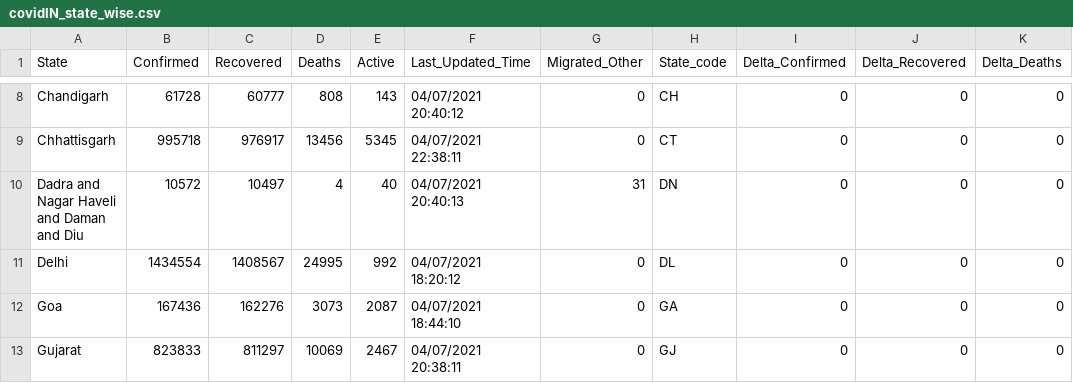
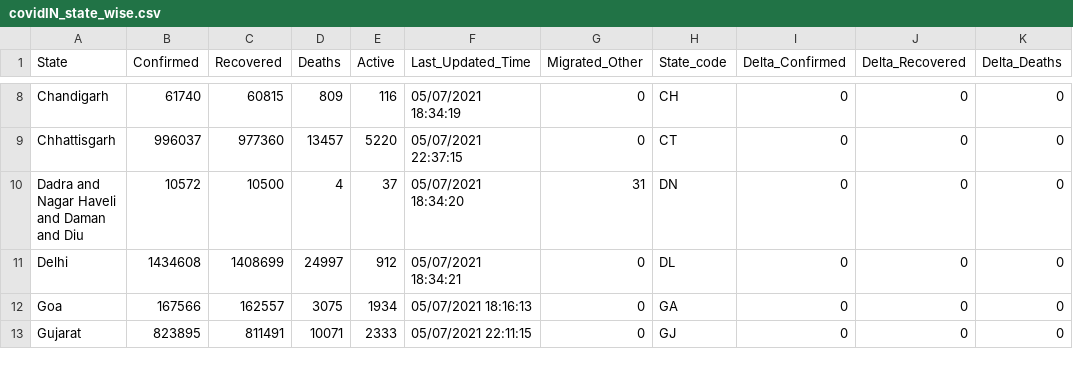
Before and after one commit to arya46/Covid-19-EDA, a CSV file: data/covidIN_state_wise.csv, drawn as a sheet; only a part is shown, gaps mark what is left out; the diff covers the shown part only; the diff names each change by its address in the sheet, - before the commit and + after, or states it on an @@ line.

```diff
--- a/data/covidIN_state_wise.csv
+++ b/data/covidIN_state_wise.csv
-B8 (Confirmed): 61728
+B8 (Confirmed): 61740
-C8 (Recovered): 60777
+C8 (Recovered): 60815
-D8 (Deaths): 808
+D8 (Deaths): 809
-E8 (Active): 143
+E8 (Active): 116
-F8 (Last_Updated_Time): 04/07/2021 20:40:12
+F8 (Last_Updated_Time): 05/07/2021 18:34:19
-B9 (Confirmed): 995718
+B9 (Confirmed): 996037
-C9 (Recovered): 976917
+C9 (Recovered): 977360
-D9 (Deaths): 13456
+D9 (Deaths): 13457
-E9 (Active): 5345
+E9 (Active): 5220
-F9 (Last_Updated_Time): 04/07/2021 22:38:11
+F9 (Last_Updated_Time): 05/07/2021 22:37:15
-C10 (Recovered): 10497
+C10 (Recovered): 10500
-E10 (Active): 40
+E10 (Active): 37
-F10 (Last_Updated_Time): 04/07/2021 20:40:13
+F10 (Last_Updated_Time): 05/07/2021 18:34:20
-B11 (Confirmed): 1434554
+B11 (Confirmed): 1434608
-C11 (Recovered): 1408567
+C11 (Recovered): 1408699
-D11 (Deaths): 24995
+D11 (Deaths): 24997
-E11 (Active): 992
+E11 (Active): 912
-F11 (Last_Updated_Time): 04/07/2021 18:20:12
+F11 (Last_Updated_Time): 05/07/2021 18:34:21
-B12 (Confirmed): 167436
+B12 (Confirmed): 167566
-C12 (Recovered): 162276
+C12 (Recovered): 162557
-D12 (Deaths): 3073
+D12 (Deaths): 3075
-E12 (Active): 2087
+E12 (Active): 1934
-F12 (Last_Updated_Time): 04/07/2021 18:44:10
+F12 (Last_Updated_Time): 05/07/2021 18:16:13
-B13 (Confirmed): 823833
+B13 (Confirmed): 823895
-C13 (Recovered): 811297
+C13 (Recovered): 811491
-D13 (Deaths): 10069
+D13 (Deaths): 10071
-E13 (Active): 2467
+E13 (Active): 2333
-F13 (Last_Updated_Time): 04/07/2021 20:38:11
+F13 (Last_Updated_Time): 05/07/2021 22:11:15
```
Also changed, not shown: 157 edited cells elsewhere in this file, data/cases_ts.csv, data/covidIN_districtwise_current.csv, 3 other files.
